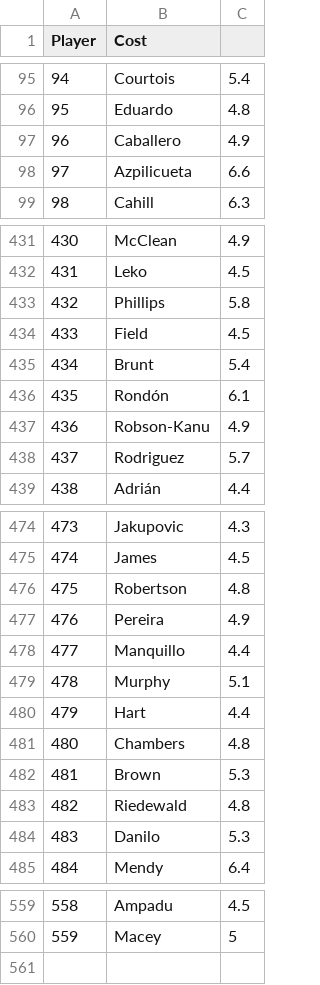
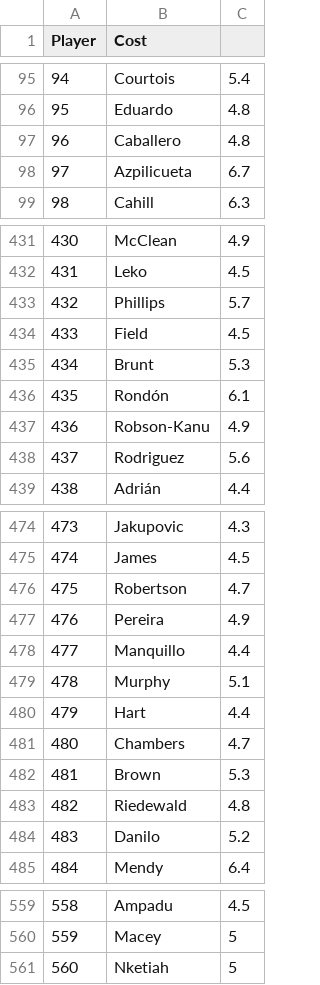
Before and after one commit to gpoudel/FPL-Analytics, a CSV file: fplBoardLive/data/DailyPriceUpdate.csv, drawn as a sheet; only a part is shown, gaps mark what is left out; the diff covers the shown part only.

```diff
--- a/fplBoardLive/data/DailyPriceUpdate.csv
+++ b/fplBoardLive/data/DailyPriceUpdate.csv
@@ -96,4 +96,4 @@
 "95";"Eduardo";4.8
-"96";"Caballero";4.9
-"97";"Azpilicueta";6.6
+"96";"Caballero";4.8
+"97";"Azpilicueta";6.7
 "98";"Cahill";6.3
@@ -432,8 +432,8 @@
 "431";"Leko";4.5
-"432";"Phillips";5.8
+"432";"Phillips";5.7
 "433";"Field";4.5
-"434";"Brunt";5.4
+"434";"Brunt";5.3
 "435";"Rondón";6.1
 "436";"Robson-Kanu";4.9
-"437";"Rodriguez";5.7
+"437";"Rodriguez";5.6
 "438";"Adrián";4.4
@@ -475,3 +475,3 @@
 "474";"James";4.5
-"475";"Robertson";4.8
+"475";"Robertson";4.7
 "476";"Pereira";4.9
@@ -480,6 +480,6 @@
 "479";"Hart";4.4
-"480";"Chambers";4.8
+"480";"Chambers";4.7
 "481";"Brown";5.3
 "482";"Riedewald";4.8
-"483";"Danilo";5.3
+"483";"Danilo";5.2
 "484";"Mendy";6.4
@@ -560 +560,2 @@
 "559";"Macey";5
+"560";"Nketiah";5
```
Also changed, not shown: 20 edited cells elsewhere in this file, fplBoardLive/data/injuryDF_yesterday.csv, 13 other files.
